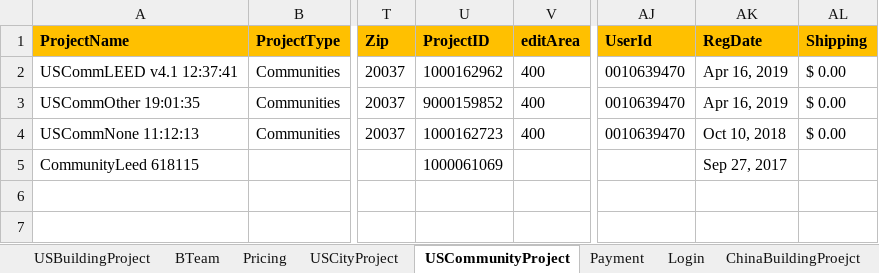
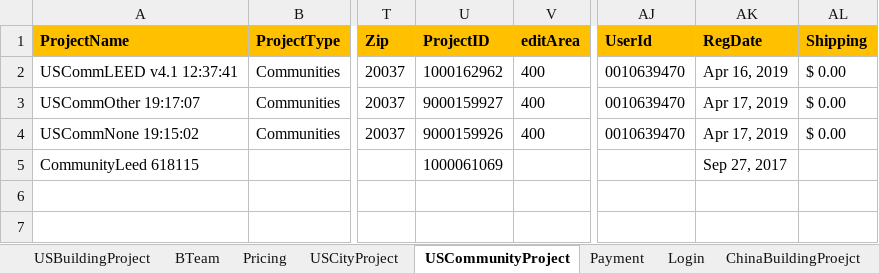
Before and after one commit to saurav1501/AutomationArc, an Excel workbook: AutomationArc/ARCDataTemplete/QasArcTest.xlsx, sheet USCommunityProject, drawn as a sheet; only a part is shown, gaps mark what is left out; values as stored, in another font and other column widths than the file's, no borders; the diff names each change by its address in the sheet, - before the commit and + after, or states it on an @@ line.

```diff
--- a/AutomationArc/ARCDataTemplete/QasArcTest.xlsx (sheet USCommunityProject)
+++ b/AutomationArc/ARCDataTemplete/QasArcTest.xlsx (sheet USCommunityProject)
-A3 (ProjectName): USCommOther 19:01:35
+A3 (ProjectName): USCommOther 19:17:07
-U3 (ProjectID): 9000159852
+U3 (ProjectID): 9000159927
-AK3 (RegDate): Apr 16, 2019
+AK3 (RegDate): Apr 17, 2019
-A4 (ProjectName): USCommNone 11:12:13
+A4 (ProjectName): USCommNone 19:15:02
-U4 (ProjectID): 1000162723
+U4 (ProjectID): 9000159926
-AK4 (RegDate): Oct 10, 2018
+AK4 (RegDate): Apr 17, 2019
```
Also changed, not shown: sheet USBuildingProject, 11 other files.
